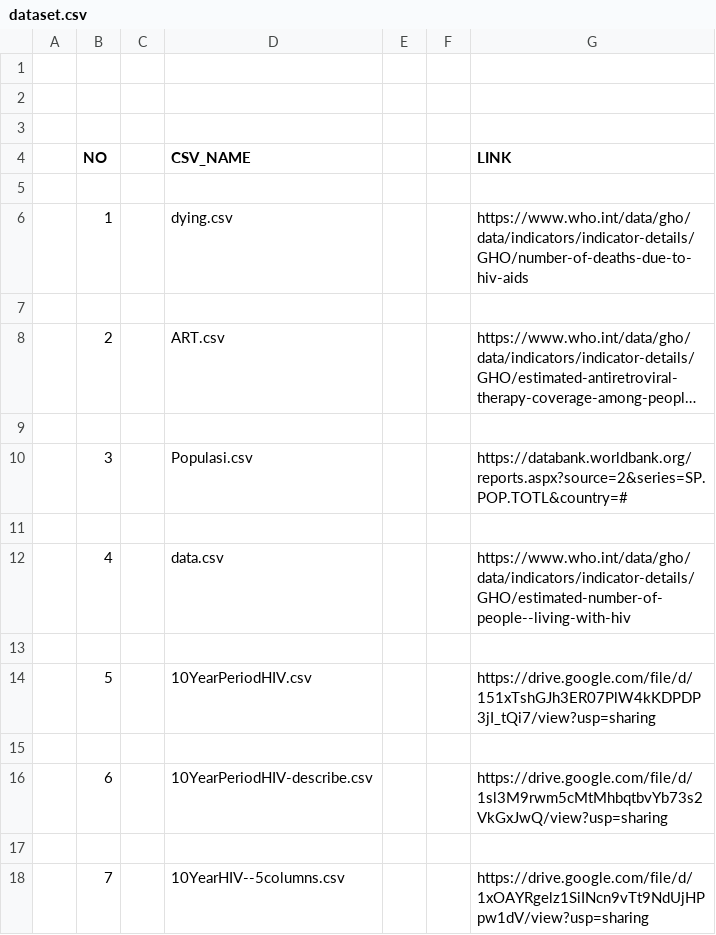
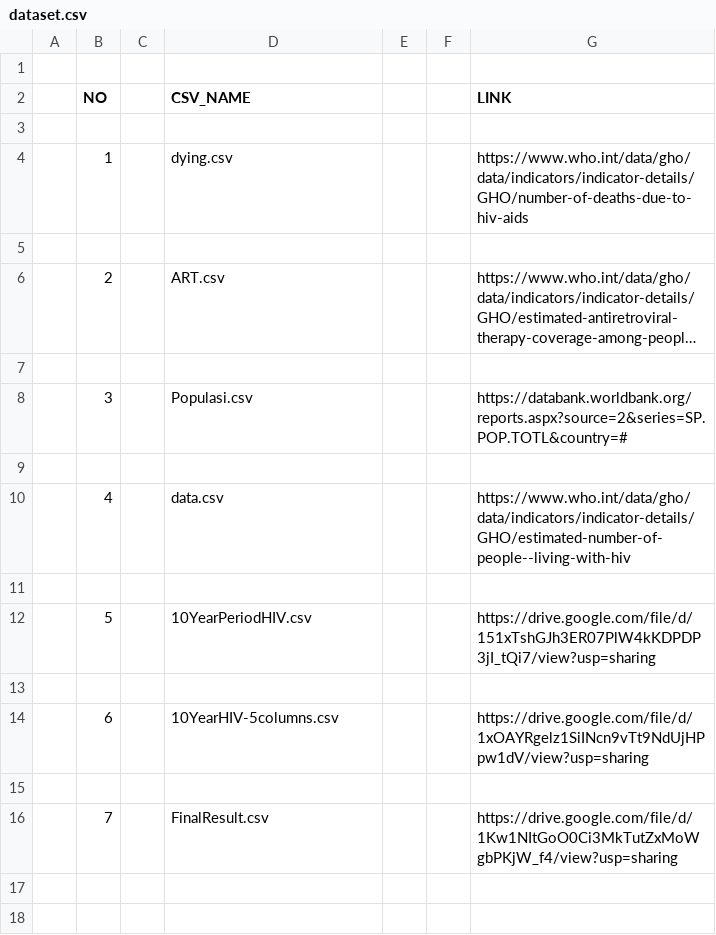
Before and after one commit to willamjonathan/Using-Machine-Learning-to-Analyse-the-Effect-of-Antiretroviral-therapy-ART-on-People-with-HIV, a CSV file: dataset.csv, drawn as a sheet; long unchanged cells end in …; removed rows and columns are numbered as before the commit, all else as after; the diff names each change by its address in the sheet, - before the commit and + after, or states it on an @@ line.

Commit message:
Update dataset.csv

```diff
--- a/dataset.csv
+++ b/dataset.csv
-row 2: (empty)
-row 3: (empty)
-D14 (CSV_NAME): 10YearPeriodHIV-describe.csv
+D14 (CSV_NAME): 10YearHIV-5columns.csv
-G14 (LINK): https://drive.google.com/file/d/1sl3M9rwm5cMtMhbqtbvYb73s2VkGxJwQ/view?usp=sharing
+G14 (LINK): https://drive.google.com/file/d/1xOAYRgelz1SiINcn9vTt9NdUjHPpw1dV/view?usp=sharing
-D16 (CSV_NAME): 10YearHIV--5columns.csv
+D16 (CSV_NAME): FinalResult.csv
-G16 (LINK): https://drive.google.com/file/d/1xOAYRgelz1SiINcn9vTt9NdUjHPpw1dV/view?usp=sharing
+G16 (LINK): https://drive.google.com/file/d/1Kw1NItGoO0Ci3MkTutZxMoWgbPKjW_f4/view?usp=sharing
```
